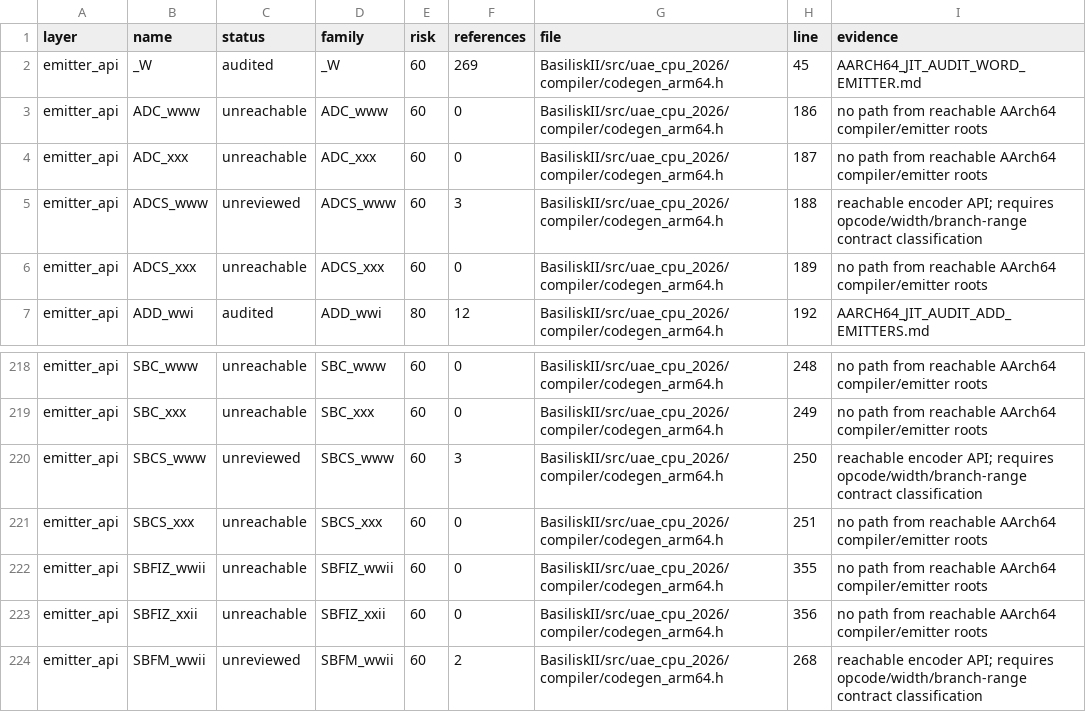
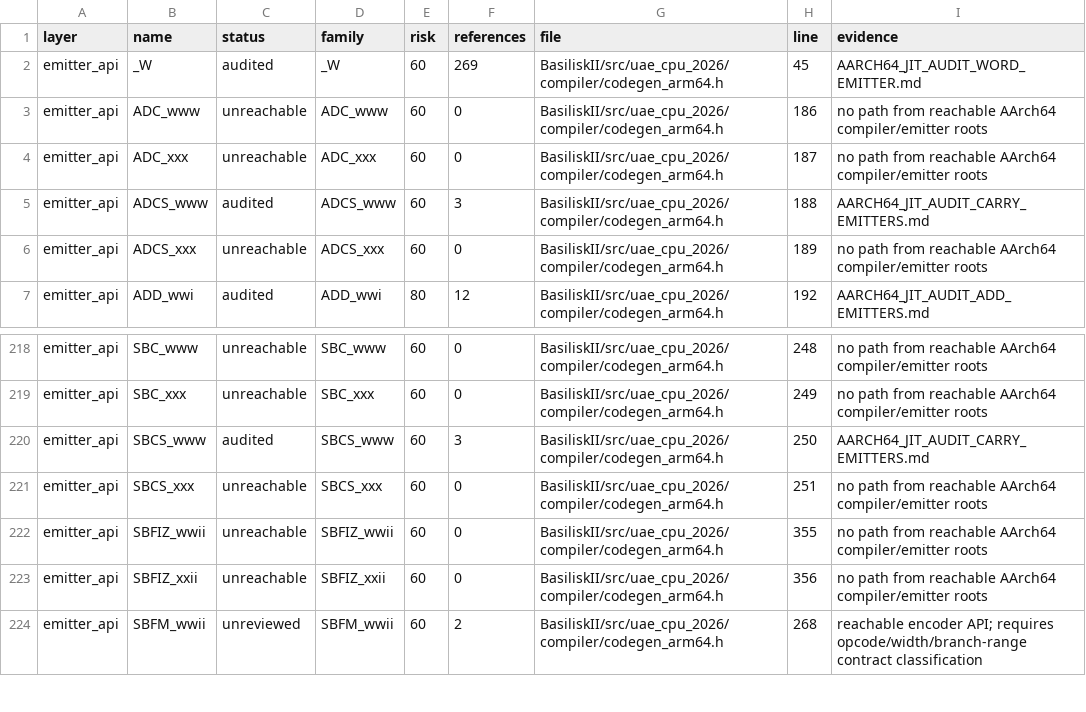
Before and after one commit to rcarmo/macemu, a CSV file: BasiliskII/docs/AARCH64_JIT_CLOSURE_INVENTORY.csv, drawn as a sheet; only a part is shown, gaps mark what is left out.

Commit message:
jit: audit AArch64 carry emitters

```diff
--- a/BasiliskII/docs/AARCH64_JIT_CLOSURE_INVENTORY.csv
+++ b/BasiliskII/docs/AARCH64_JIT_CLOSURE_INVENTORY.csv
@@ -4,3 +4,3 @@ emitter_api,ADC_www,unreachable,ADC_www,60,0,BasiliskII/src/uae_cpu_2026/compile
 emitter_api,ADC_xxx,unreachable,ADC_xxx,60,0,BasiliskII/src/uae_cpu_2026/compiler/codegen_arm64.h,187,no path from reachable AArch64 compiler/emitter roots
-emitter_api,ADCS_www,unreviewed,ADCS_www,60,3,BasiliskII/src/uae_cpu_2026/compiler/codegen_arm64.h,188,reachable encoder API; requires opcode/width/branch-range contract classification
+emitter_api,ADCS_www,audited,ADCS_www,60,3,BasiliskII/src/uae_cpu_2026/compiler/codegen_arm64.h,188,AARCH64_JIT_AUDIT_CARRY_EMITTERS.md
 emitter_api,ADCS_xxx,unreachable,ADCS_xxx,60,0,BasiliskII/src/uae_cpu_2026/compiler/codegen_arm64.h,189,no path from reachable AArch64 compiler/emitter roots
@@ -219,3 +219,3 @@ emitter_api,SBC_www,unreachable,SBC_www,60,0,BasiliskII/src/uae_cpu_2026/compile
 emitter_api,SBC_xxx,unreachable,SBC_xxx,60,0,BasiliskII/src/uae_cpu_2026/compiler/codegen_arm64.h,249,no path from reachable AArch64 compiler/emitter roots
-emitter_api,SBCS_www,unreviewed,SBCS_www,60,3,BasiliskII/src/uae_cpu_2026/compiler/codegen_arm64.h,250,reachable encoder API; requires opcode/width/branch-range contract classification
+emitter_api,SBCS_www,audited,SBCS_www,60,3,BasiliskII/src/uae_cpu_2026/compiler/codegen_arm64.h,250,AARCH64_JIT_AUDIT_CARRY_EMITTERS.md
 emitter_api,SBCS_xxx,unreachable,SBCS_xxx,60,0,BasiliskII/src/uae_cpu_2026/compiler/codegen_arm64.h,251,no path from reachable AArch64 compiler/emitter roots
```
Also changed, not shown: 8 other files.
